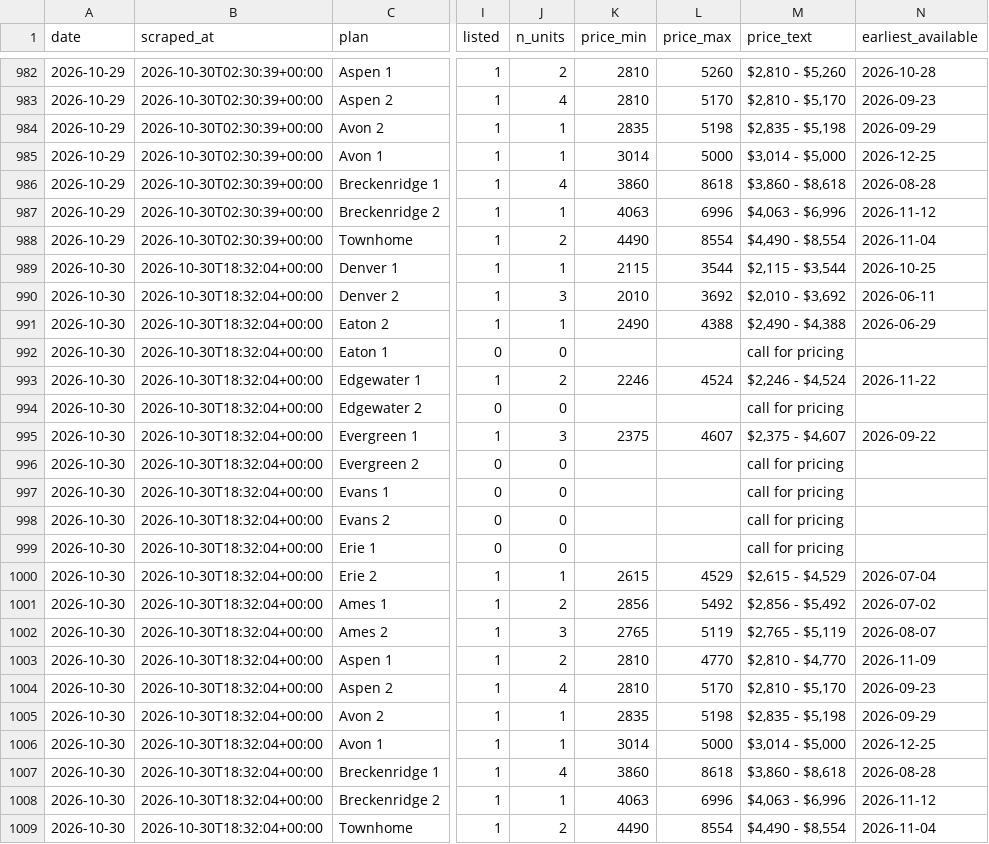
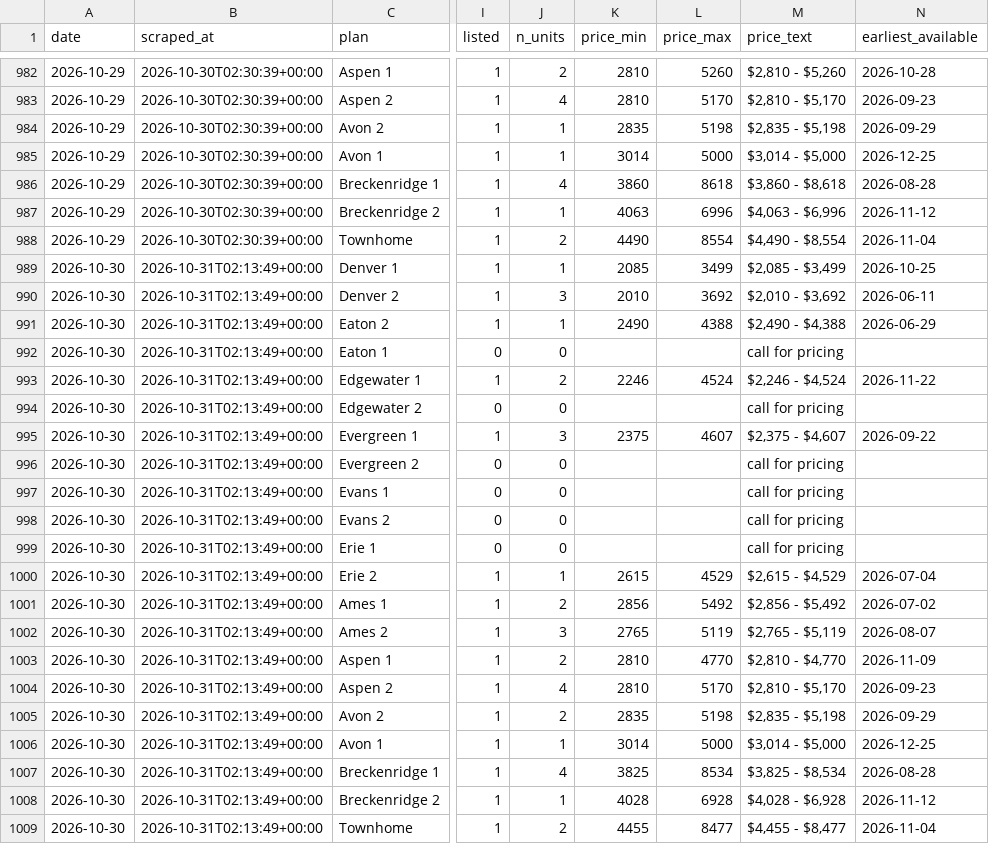
Before and after one commit to sharkweekshane/bell-rent-watch, a CSV file: data/prices.csv, drawn as a sheet; only a part is shown, gaps mark what is left out; the diff names each change by its address in the sheet, - before the commit and + after, or states it on an @@ line.

```diff
--- a/data/prices.csv
+++ b/data/prices.csv
-B989:B1009 (scraped_at): 2026-10-30T18:32:04+00:00
+B989:B1009 (scraped_at): 2026-10-31T02:13:49+00:00
-K989 (price_min): 2115
+K989 (price_min): 2085
-L989 (price_max): 3544
+L989 (price_max): 3499
-M989 (price_text): $2,115 - $3,544
+M989 (price_text): $2,085 - $3,499
-J1005 (n_units): 1
+J1005 (n_units): 2
-K1007 (price_min): 3860
+K1007 (price_min): 3825
-L1007 (price_max): 8618
+L1007 (price_max): 8534
-M1007 (price_text): $3,860 - $8,618
+M1007 (price_text): $3,825 - $8,534
-K1008 (price_min): 4063
+K1008 (price_min): 4028
-L1008 (price_max): 6996
+L1008 (price_max): 6928
-M1008 (price_text): $4,063 - $6,996
+M1008 (price_text): $4,028 - $6,928
-K1009 (price_min): 4490
+K1009 (price_min): 4455
-L1009 (price_max): 8554
+L1009 (price_max): 8477
-M1009 (price_text): $4,490 - $8,554
+M1009 (price_text): $4,455 - $8,477
```
Also changed, not shown: data/units.csv, 1 other file.
